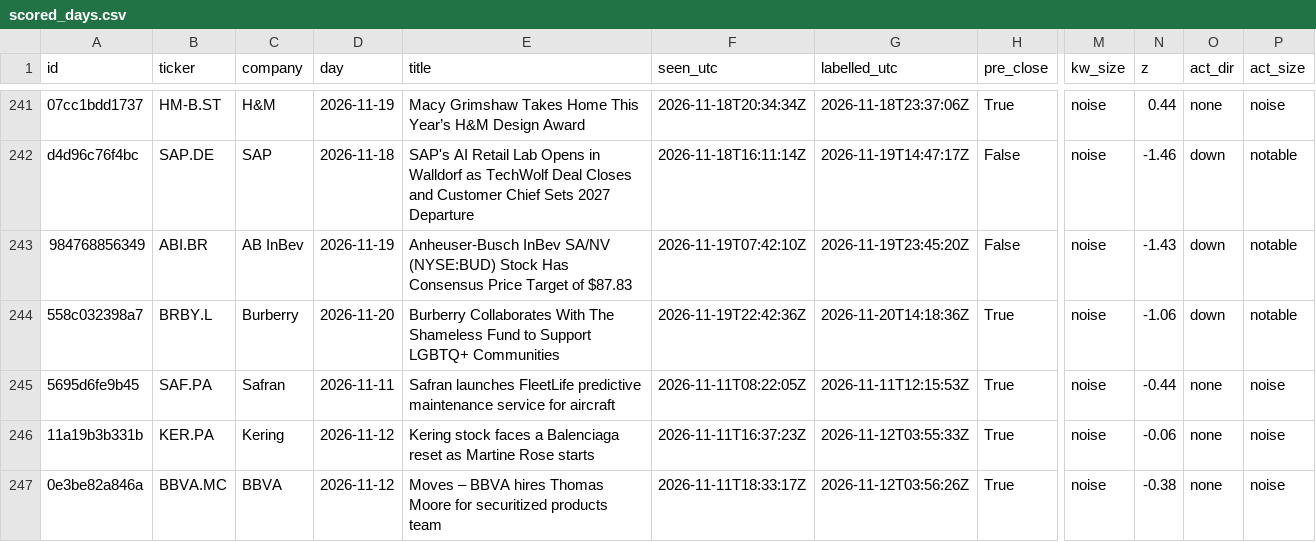
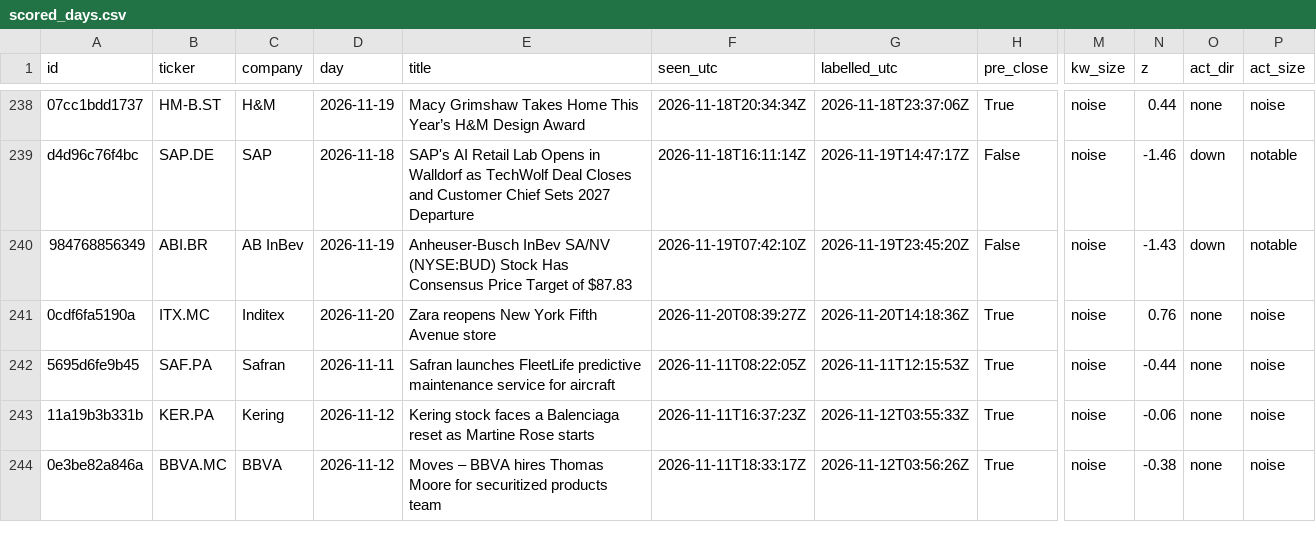
Before and after one commit to sagonz126/news-triage, a CSV file: results/scored_days.csv, drawn as a sheet; only a part is shown, gaps mark what is left out; addresses are those after the commit; the diff covers the shown part only; the diff names each change by its address in the sheet, - before the commit and + after, or states it on an @@ line.

```diff
--- a/results/scored_days.csv
+++ b/results/scored_days.csv
-A241 (id): 558c032398a7
+A241 (id): 0cdf6fa5190a
-B241 (ticker): BRBY.L
+B241 (ticker): ITX.MC
-C241 (company): Burberry
+C241 (company): Inditex
-E241 (title): Burberry Collaborates With The Shameless Fund to Support LGBTQ+ Communities
+E241 (title): Zara reopens New York Fifth Avenue store
-F241 (seen_utc): 2026-11-19T22:42:36Z
+F241 (seen_utc): 2026-11-20T08:39:27Z
-N241 (z): -1.06
+N241 (z): 0.76
-O241 (act_dir): down
+O241 (act_dir): none
-P241 (act_size): notable
+P241 (act_size): noise
```
Also changed, not shown: 5 added rows, 6 removed rows and 8 edited cells elsewhere in this file, data/prices/close.csv, 5 other files.
